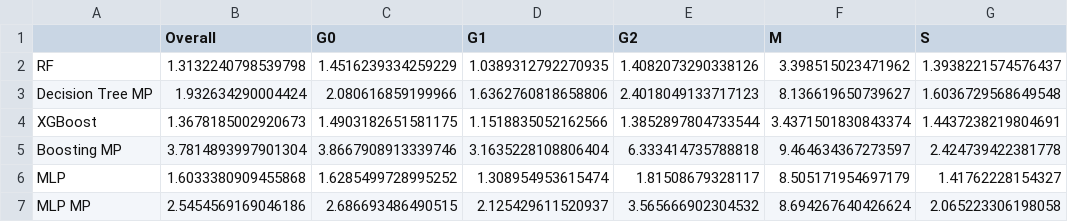
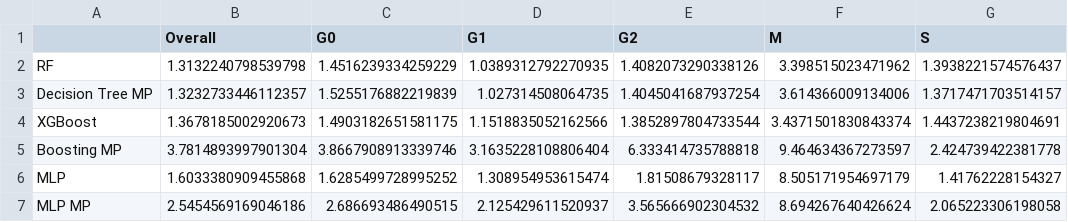
Before and after one commit to mariahgloehr/IICD, a CSV file: Bar Plot/minipatch_results.csv, drawn as a sheet.

Commit message:
new deiciosn tree minipatch and decision tree LOCO plot

```diff
--- a/Bar Plot/minipatch_results.csv
+++ b/Bar Plot/minipatch_results.csv
@@ -2,3 +2,3 @@
 RF,1.3132240798539798,1.4516239334259229,1.0389312792270935,1.4082073290338126,3.398515023471962,1.3938221574576437
-Decision Tree MP,1.932634290004424,2.080616859199966,1.6362760818658806,2.4018049133717123,8.136619650739627,1.6036729568649548
+Decision Tree MP,1.3232733446112357,1.5255176882219839,1.027314508064735,1.4045041687937254,3.614366009134006,1.3717471703514157
 XGBoost,1.3678185002920673,1.4903182651581175,1.1518835052162566,1.3852897804733544,3.4371501830843374,1.4437238219804691
```
Also changed, not shown: 7 other files.
